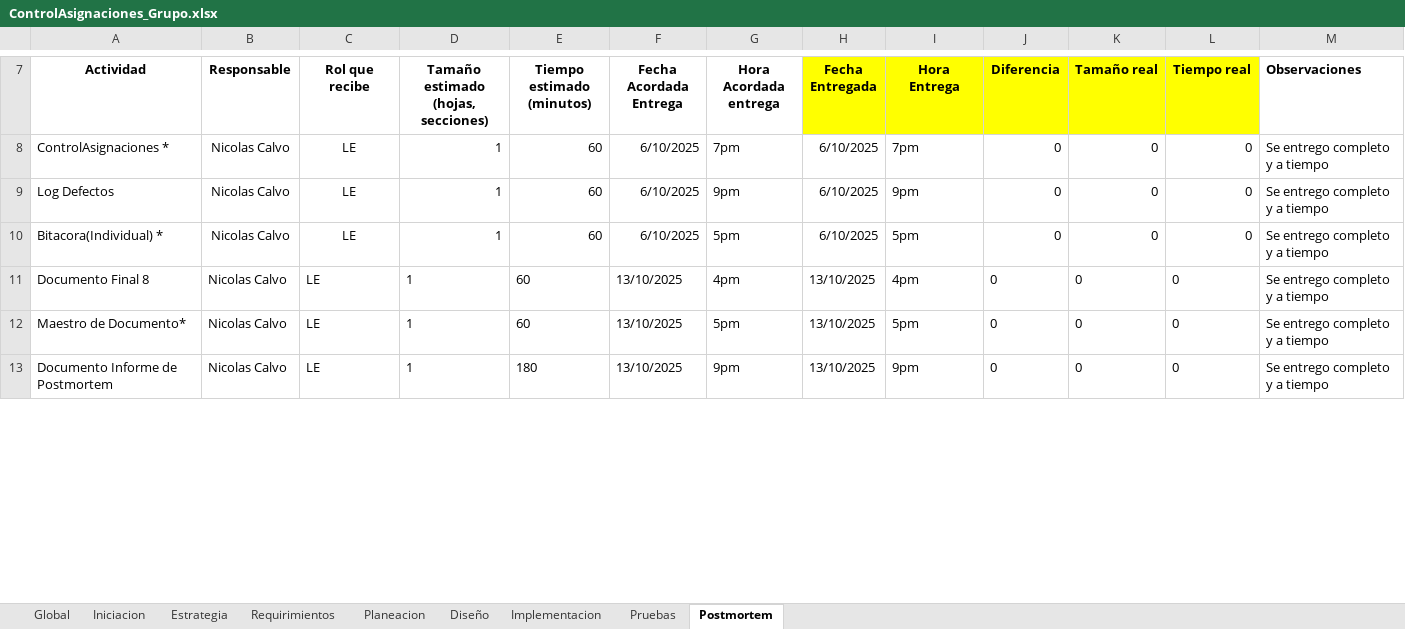
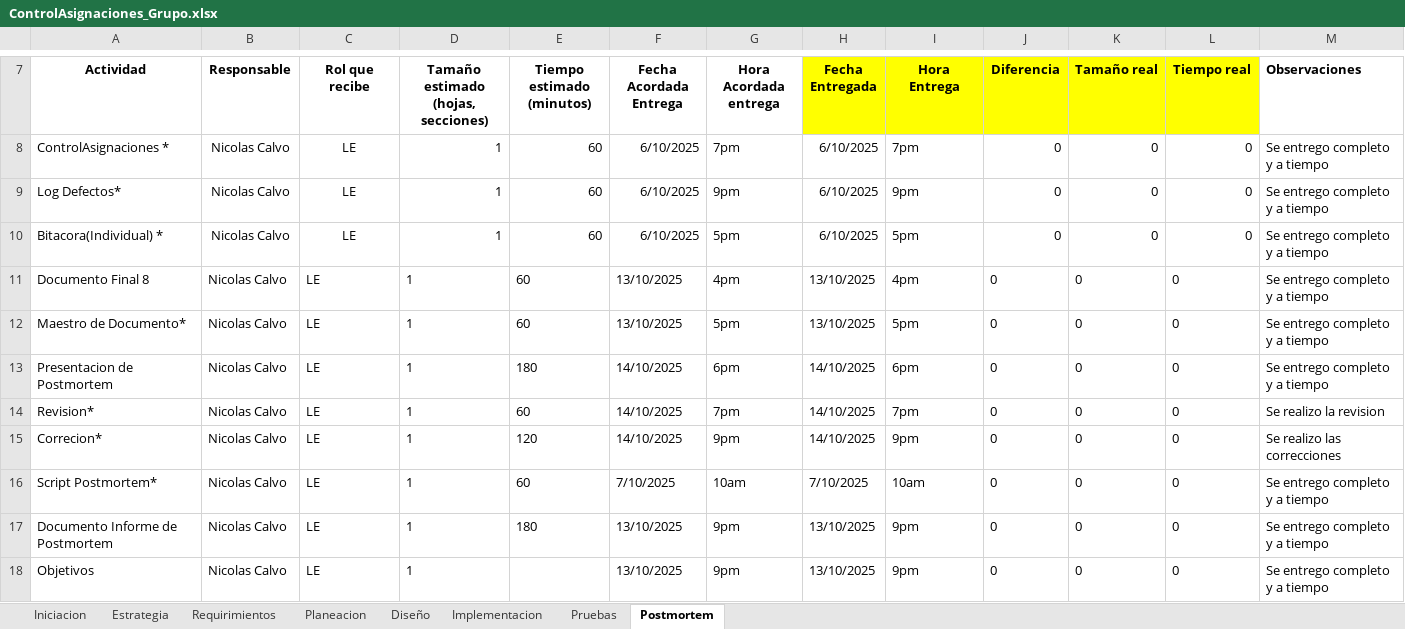
Before and after one commit to Nico2002345/PaginaIngSoftware, an Excel workbook: assets/docs/ControlAsignaciones_Grupo.xlsx, sheet Postmortem, drawn as a sheet; only a part is shown, gaps mark what is left out; values as stored, in another font and other column widths than the file's, no borders; charts and pictures not drawn; the diff covers the shown part only; the diff names each change by its address in the sheet, - before the commit and + after, or states it on an @@ line.

```diff
--- a/assets/docs/ControlAsignaciones_Grupo.xlsx (sheet Postmortem)
+++ b/assets/docs/ControlAsignaciones_Grupo.xlsx (sheet Postmortem)
-sheet tab: Global
-A9 (Actividad): Log Defectos
+A9 (Actividad): Log Defectos*
+row 13: Presentacion de Postmortem | Nicolas Calvo | LE | 1 | 180 | 14/10/2025 | 6pm | 14/10/2025 | 6pm | 0 | 0 | 0 | Se entrego completo y a tiempo
+row 14: Revision* | Nicolas Calvo | LE | 1 | 60 | 14/10/2025 | 7pm | 14/10/2025 | 7pm | 0 | 0 | 0 | Se realizo la revision
+row 15: Correcion* | Nicolas Calvo | LE | 1 | 120 | 14/10/2025 | 9pm | 14/10/2025 | 9pm | 0 | 0 | 0 | Se realizo las correcciones
+row 16: Script Postmortem* | Nicolas Calvo | LE | 1 | 60 | 7/10/2025 | 10am | 7/10/2025 | 10am | 0 | 0 | 0 | Se entrego completo y a tiempo
+row 18: Objetivos | Nicolas Calvo | LE | 1 |  | 13/10/2025 | 9pm | 13/10/2025 | 9pm | 0 | 0 | 0 | Se entrego completo y a tiempo
```
Also changed, not shown: 30 added rows and 26 edited cells elsewhere in this sheet, sheet Estrategia, sheet Iniciacion, sheet Pruebas, sheet Implementacion, sheet Planeacion, sheet Requirimientos, 1 more sheet, charts or pictures.
